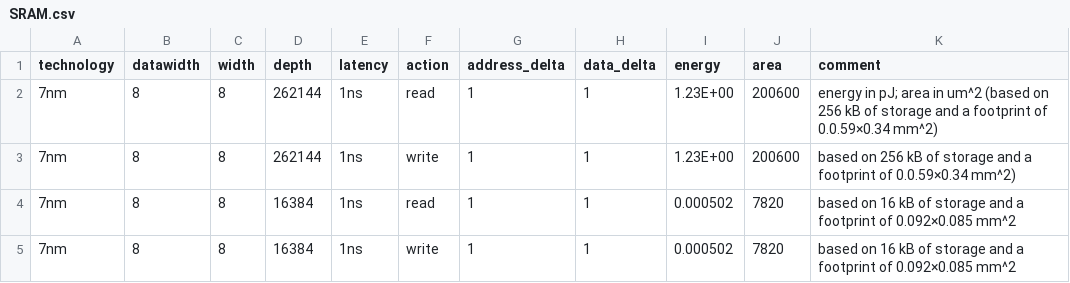
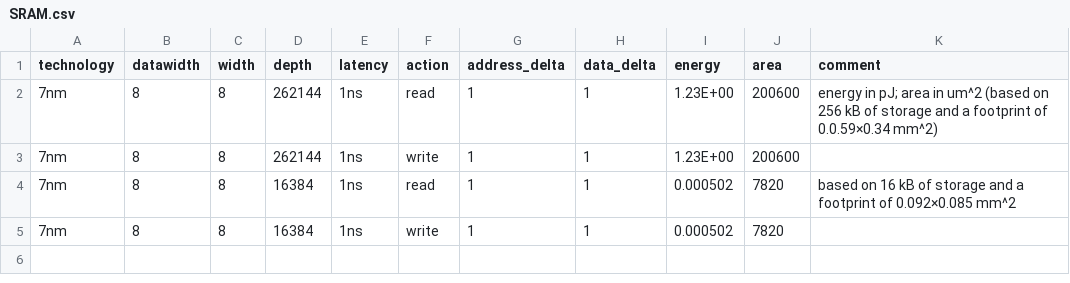
Before and after one commit to gohar94/dlh-project, a CSV file: workspace/final-project/example_designs/albireo/albireo_estimation_tables/7nm_data/data/SRAM.csv, drawn as a sheet.

```diff
--- a/workspace/final-project/example_designs/albireo/albireo_estimation_tables/7nm_data/data/SRAM.csv
+++ b/workspace/final-project/example_designs/albireo/albireo_estimation_tables/7nm_data/data/SRAM.csv
@@ -2,4 +2,4 @@ technology,datawidth,width,depth,latency,action,address_delta,data_delta,energy,
 7nm,8,8,262144,1ns,read,1,1,1.23E+00,200600,energy in pJ;  area in um^2 (based on 256 kB of storage and a footprint of 0.0.59×0.34 mm^2)
-7nm,8,8,262144,1ns,write,1,1,1.23E+00,200600,based on 256 kB of storage and a footprint of 0.0.59×0.34 mm^2)
+7nm,8,8,262144,1ns,write,1,1,1.23E+00,200600,
 7nm,8,8,16384,1ns,read,1,1,0.000502,7820,based on 16 kB of storage and a footprint of 0.092×0.085 mm^2
-7nm,8,8,16384,1ns,write,1,1,0.000502,7820,based on 16 kB of storage and a footprint of 0.092×0.085 mm^2
+7nm,8,8,16384,1ns,write,1,1,0.000502,7820,
```
Also changed, not shown: 6 other files.
